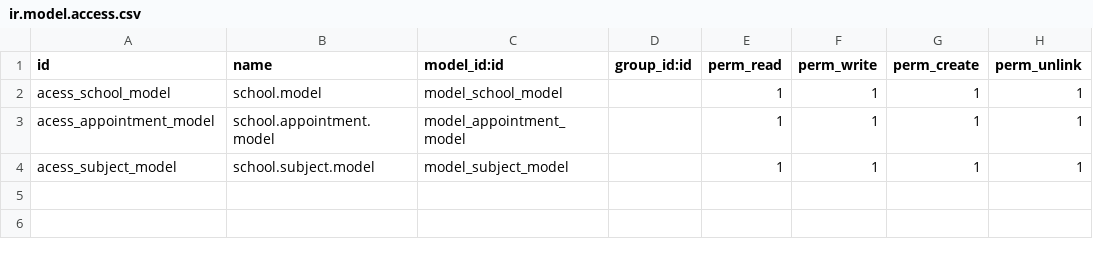
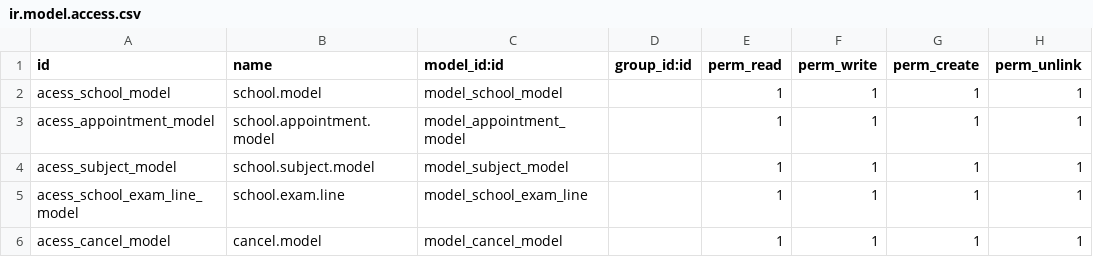
Before and after one commit to UMG-Odoo-Dev2/school_project_intern, a CSV file: schoolmanagement/security/ir.model.access.csv, drawn as a sheet.

```diff
--- a/schoolmanagement/security/ir.model.access.csv
+++ b/schoolmanagement/security/ir.model.access.csv
@@ -4 +4,3 @@ acess_appointment_model,school.appointment.model,model_appointment_model,,1,1,1,
 acess_subject_model,school.subject.model,model_subject_model,,1,1,1,1
+acess_school_exam_line_model,school.exam.line,model_school_exam_line,,1,1,1,1
+acess_cancel_model,cancel.model,model_cancel_model,,1,1,1,1
```
Also changed, not shown: 8 other files.
